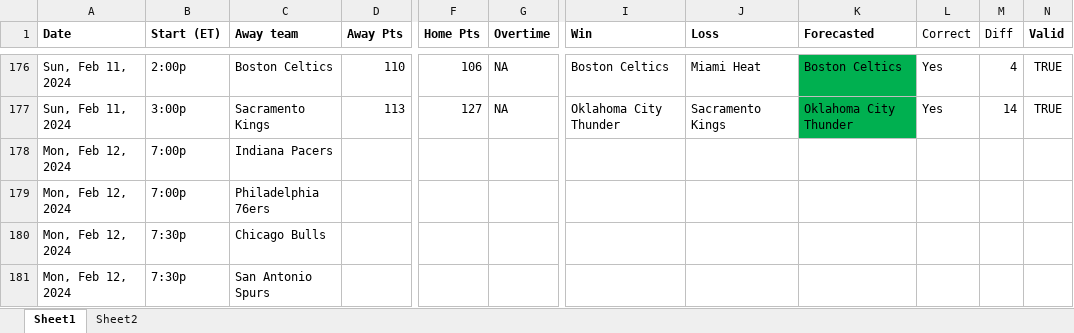
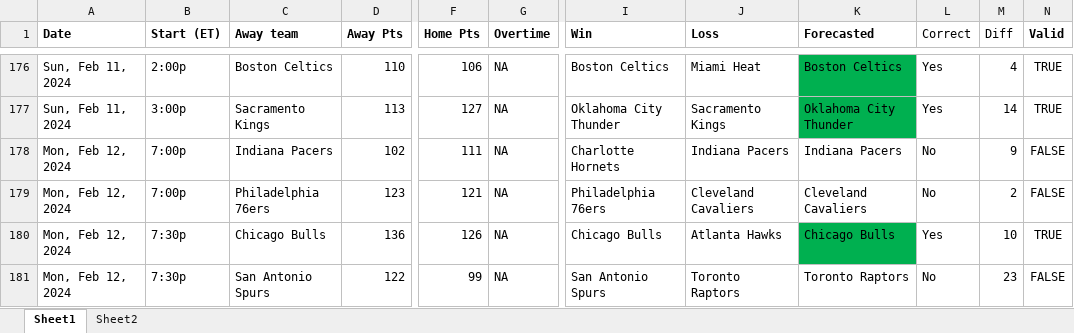
Before and after one commit to ballgorithm/NBA_Projections, an Excel workbook: future.xlsx, sheet Sheet1, drawn as a sheet; only a part is shown, gaps mark what is left out; values as stored, in another font and other column widths than the file's, no borders; the diff covers the shown part only; the diff names each change by its address in the sheet, - before the commit and + after, or states it on an @@ line.

Commit message:
modified:   NBA2324.xlsx modified:   accuracy.ipynb modified:   cumulative_accuracy.ipynb modified:   espn_comparison.ipynb modified:   espn_comparison.xlsx modified:   future.xlsx modified:   nba_v1.1.ipynb

```diff
--- a/future.xlsx (sheet Sheet1)
+++ b/future.xlsx (sheet Sheet1)
-D178 (Away Pts): (empty)
+D178 (Away Pts): 102
-F178 (Home Pts): (empty)
+F178 (Home Pts): 111
-G178:G181 (Overtime): (empty)
+G178:G181 (Overtime): NA
-I178 (Win): (empty)
+I178 (Win): Charlotte Hornets
-J178 (Loss): (empty)
+J178 (Loss): Indiana Pacers
-K178 (Forecasted): (empty)
+K178 (Forecasted): Indiana Pacers
-L178:L179 (Correct): (empty)
+L178:L179 (Correct): No
-M178 (Diff): (empty)
+M178 (Diff): 9
-N178:N179 (Valid): (empty)
+N178:N179 (Valid): FALSE
-D179 (Away Pts): (empty)
+D179 (Away Pts): 123
-F179 (Home Pts): (empty)
+F179 (Home Pts): 121
-I179 (Win): (empty)
+I179 (Win): Philadelphia 76ers
-J179 (Loss): (empty)
+J179 (Loss): Cleveland Cavaliers
-K179 (Forecasted): (empty)
+K179 (Forecasted): Cleveland Cavaliers
-M179 (Diff): (empty)
+M179 (Diff): 2
-D180 (Away Pts): (empty)
+D180 (Away Pts): 136
-F180 (Home Pts): (empty)
+F180 (Home Pts): 126
-I180 (Win): (empty)
+I180 (Win): Chicago Bulls
-J180 (Loss): (empty)
+J180 (Loss): Atlanta Hawks
-K180 (Forecasted): (empty)
+K180 (Forecasted): Chicago Bulls
-K180 fill: none
+K180 fill: #00B050
-L180 (Correct): (empty)
+L180 (Correct): Yes
-M180 (Diff): (empty)
+M180 (Diff): 10
-N180 (Valid): (empty)
+N180 (Valid): TRUE
-D181 (Away Pts): (empty)
+D181 (Away Pts): 122
-F181 (Home Pts): (empty)
+F181 (Home Pts): 99
-I181 (Win): (empty)
+I181 (Win): San Antonio Spurs
-J181 (Loss): (empty)
+J181 (Loss): Toronto Raptors
-K181 (Forecasted): (empty)
+K181 (Forecasted): Toronto Raptors
-L181 (Correct): (empty)
+L181 (Correct): No
-M181 (Diff): (empty)
+M181 (Diff): 23
-N181 (Valid): (empty)
+N181 (Valid): FALSE
```
Also changed, not shown: 54 edited cells and cell formats elsewhere in this sheet, sheet Sheet2, charts or pictures, NBA2324.xlsx, espn_comparison.xlsx, 4 other files.
